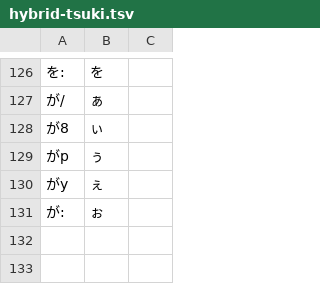
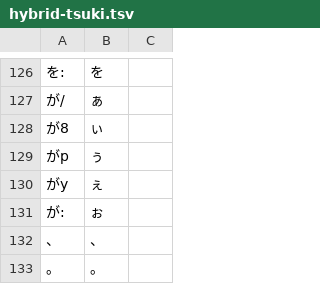
Before and after one commit to tekihei2317/japanese-layout-analyzer, a TSV file: layouts/hybrid-tsuki.tsv, drawn as a sheet; only a part is shown, gaps mark what is left out; the diff names each change by its address in the sheet, - before the commit and + after, or states it on an @@ line.

```diff
--- a/layouts/hybrid-tsuki.tsv
+++ b/layouts/hybrid-tsuki.tsv
+row 132: 、 | 、
+row 133: 。 | 。
```
Also changed, not shown: 7 other files.
